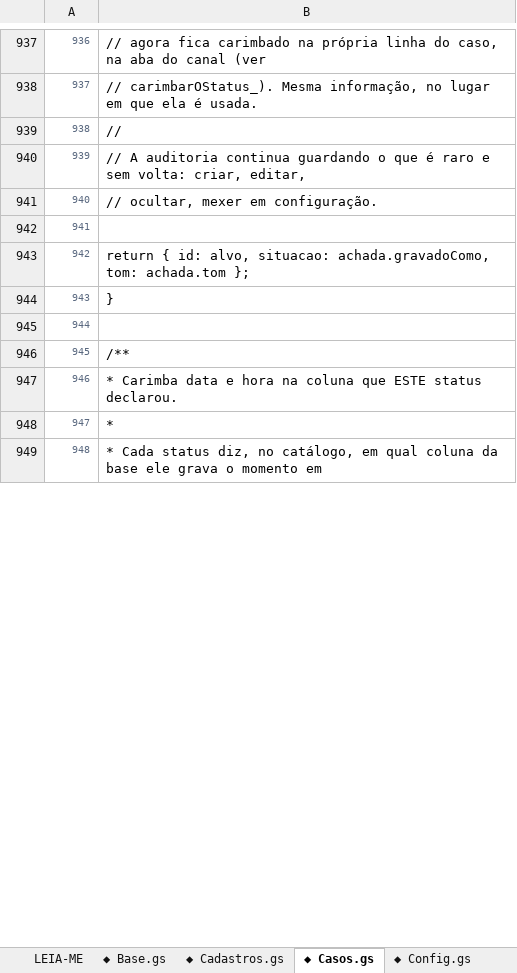
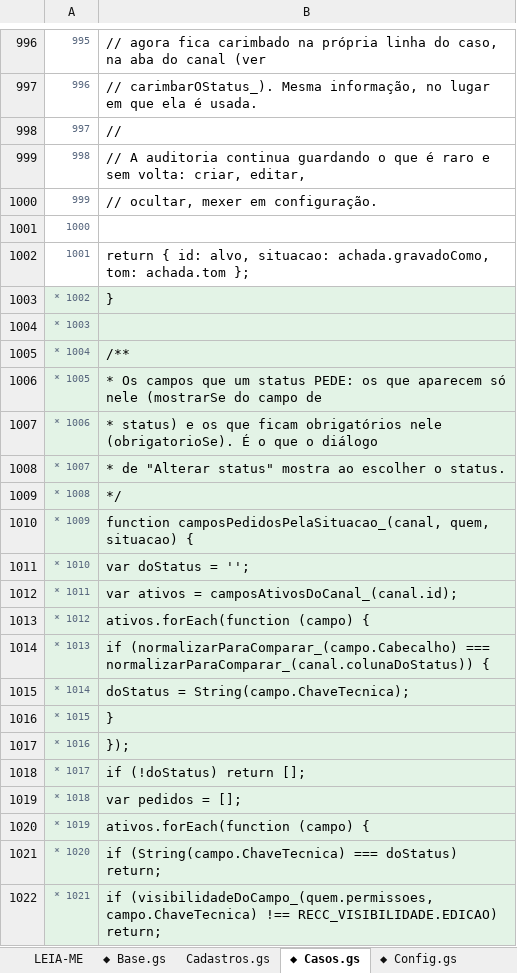
Before and after one commit to IagoPelitero/pgo_prisma_gestao_operacional_google_planilhas, an Excel workbook: Evolucao/pacote/PGO-codigo-completo.xlsx, sheet ◆ Casos.gs, drawn as a sheet; only a part is shown, gaps mark what is left out; the shorter side is filled out with more unchanged rows; values as stored, in another font and other column widths than the file's, no borders; addresses are those after the commit; the diff covers the shown part only; the diff names each change by its address in the sheet, - before the commit and + after, or states it on an @@ line.

```diff
--- a/Evolucao/pacote/PGO-codigo-completo.xlsx (sheet ◆ Casos.gs)
+++ b/Evolucao/pacote/PGO-codigo-completo.xlsx (sheet ◆ Casos.gs)
-sheet tab: ◆ Cadastros.gs
+sheet tab: Cadastros.gs
@@ column A renumbered from row 124 down @@
-A1003:B1005 fill: none
+A1003:B1005 fill: #E3F3E6
+row 1006: * 1005 | * Os campos que um status PEDE: os que aparecem só nele (mostrarSe do campo de
+row 1007: * 1006 | * status) e os que ficam obrigatórios nele (obrigatorioSe). É o que o diálogo
+row 1008: * 1007 | * de "Alterar status" mostra ao escolher o status.
+row 1009: * 1008 | */
+row 1010: * 1009 | function camposPedidosPelaSituacao_(canal, quem, situacao) {
+row 1011: * 1010 | var doStatus = '';
+row 1012: * 1011 | var ativos = camposAtivosDoCanal_(canal.id);
+row 1013: * 1012 | ativos.forEach(function (campo) {
+row 1014: * 1013 | if (normalizarParaComparar_(campo.Cabecalho) === normalizarParaComparar_(canal.colunaDoStatus)) {
+row 1015: * 1014 | doStatus = String(campo.ChaveTecnica);
+row 1016: * 1015 | }
+row 1017: * 1016 | });
+row 1018: * 1017 | if (!doStatus) return [];
+row 1019: * 1018 | var pedidos = [];
+row 1020: * 1019 | ativos.forEach(function (campo) {
+row 1021: * 1020 | if (String(campo.ChaveTecnica) === doStatus) return;
+row 1022: * 1021 | if (visibilidadeDoCampo_(quem.permissoes, campo.ChaveTecnica) !== RECC_VISIBILIDADE.EDICAO) return;
```
Also changed, not shown: 167 added rows, 3 edited cells and cell formats elsewhere in this sheet, sheet ◆ Indicadores.gs, sheet ◆ Configuracoes.html, sheet ◆ Importacao.html, sheet ◆ Instalacao.gs, sheet ◆ Comuns.html, sheet ◆ Produtividade.html, 7 more sheets, other sheet tabs, Evolucao/pacote/PGO-codigo-ANTES.xlsx, 51 other files.
